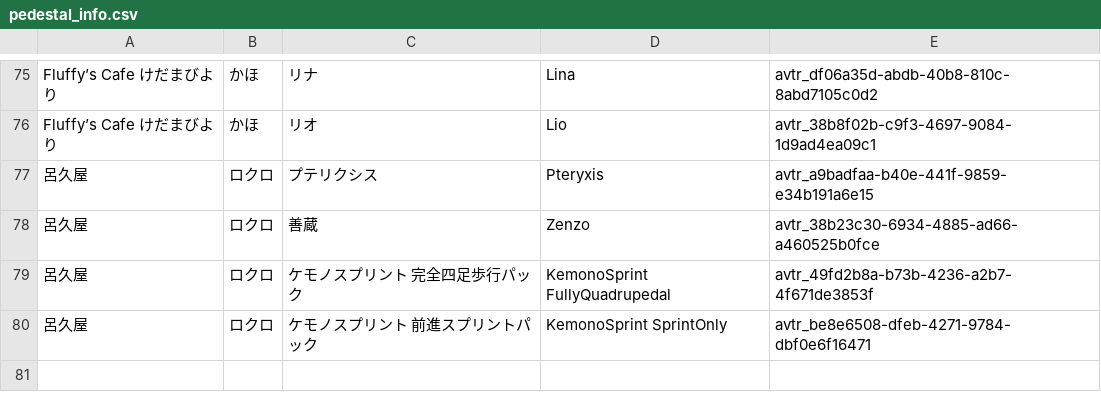
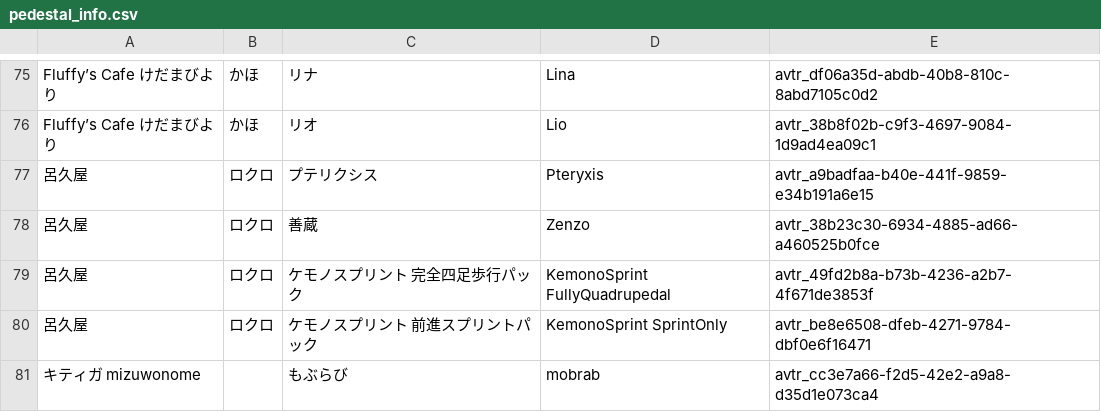
Before and after one commit to vr-jmof/DownloadSystem, a CSV file: docs/pedestal_info.csv, drawn as a sheet; only a part is shown, gaps mark what is left out; the diff names each change by its address in the sheet, - before the commit and + after, or states it on an @@ line.

Commit message:
ペデスタル情報CSVを更新 2024/12/21 0:07:47

```diff
--- a/docs/pedestal_info.csv
+++ b/docs/pedestal_info.csv
+row 81: キティガ mizuwonome |  | もぶらび | mobrab | avtr_cc3e7a66-f2d5-42e2-a9a8-d35d1e073ca4
```
